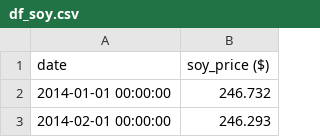
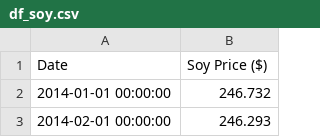
Before and after one commit to realreul/ML-with-CLAAS, a CSV file: External_data_csv/df_soy.csv, drawn as a sheet; only a part is shown.

```diff
--- a/External_data_csv/df_soy.csv
+++ b/External_data_csv/df_soy.csv
@@ -1,2 +1,2 @@
-date,soy_price ($)
+Date,Soy Price ($)
 2014-01-01 00:00:00,246.732
```
Also changed, not shown: External_data_csv/df_agri.csv, External_data_csv/df_corn.csv, 8 other files.
